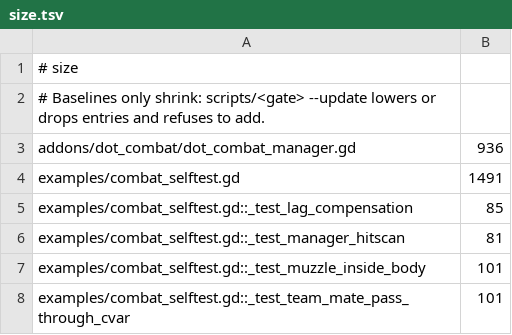
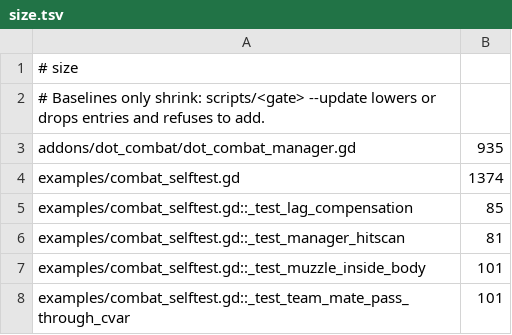
Before and after one commit to modcommunity/dot-combat, a TSV file: ci/efficiency/size.tsv, drawn as a sheet.

```diff
--- a/ci/efficiency/size.tsv
+++ b/ci/efficiency/size.tsv
@@ -2,4 +2,4 @@
 # Baselines only shrink: scripts/<gate> --update lowers or drops entries and refuses to add.
-addons/dot_combat/dot_combat_manager.gd	936
-examples/combat_selftest.gd	1491
+addons/dot_combat/dot_combat_manager.gd	935
+examples/combat_selftest.gd	1374
 examples/combat_selftest.gd::_test_lag_compensation	85
```
Also changed, not shown: 9 other files.
